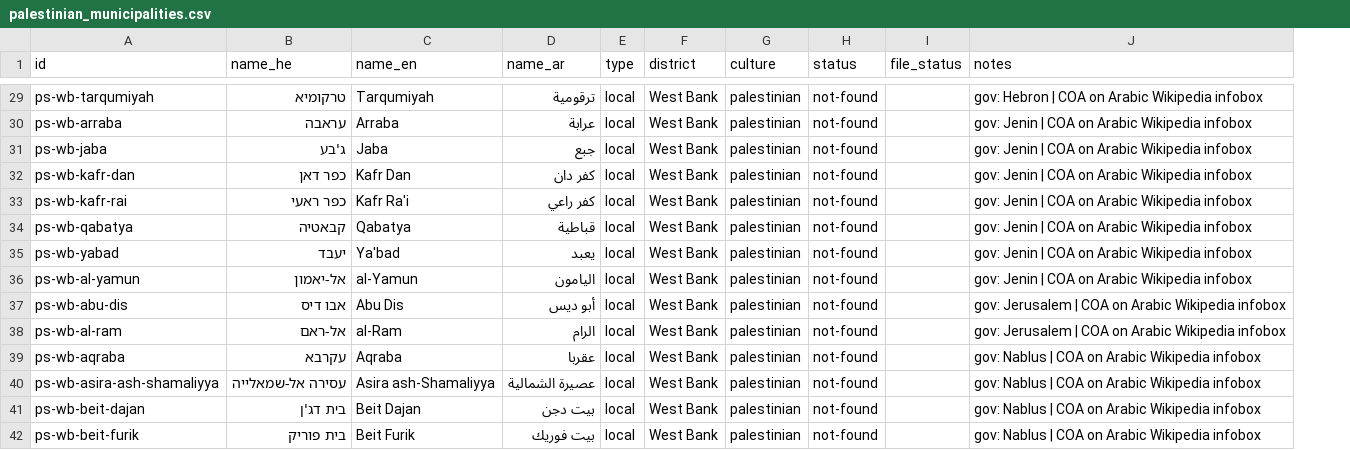
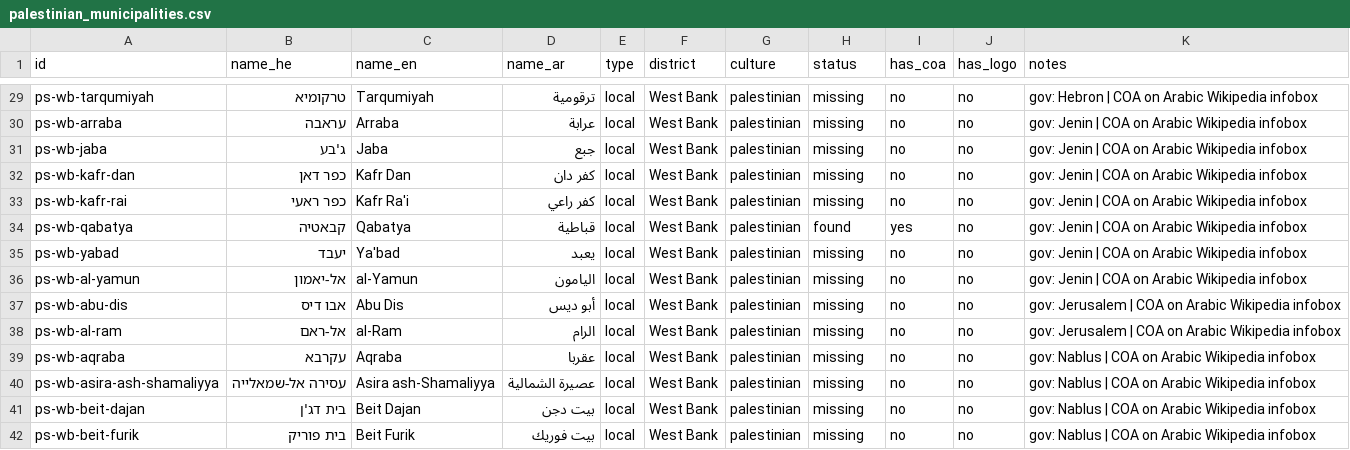
Before and after one commit to itai-raveh/israel-emblems, a CSV file: data/palestinian_municipalities.csv, drawn as a sheet; only a part is shown, gaps mark what is left out; removed rows and columns are numbered as before the commit, all else as after; the diff covers the shown part only; the diff names each change by its address in the sheet, - before the commit and + after, or states it on an @@ line.

```diff
--- a/data/palestinian_municipalities.csv
+++ b/data/palestinian_municipalities.csv
-column I (file_status), empty
+column I (has_coa), rows 29-42: no | no | no | no | no | yes | no | no | no | no | no | no | no | no
+column J (has_logo), rows 29-42: all no
-H29:H33 (status): not-found
+H29:H33 (status): missing
-H34 (status): not-found
+H34 (status): found
-H35:H42 (status): not-found
+H35:H42 (status): missing
```
Also changed, not shown: 81 edited cells elsewhere in this file, 5 other files.
